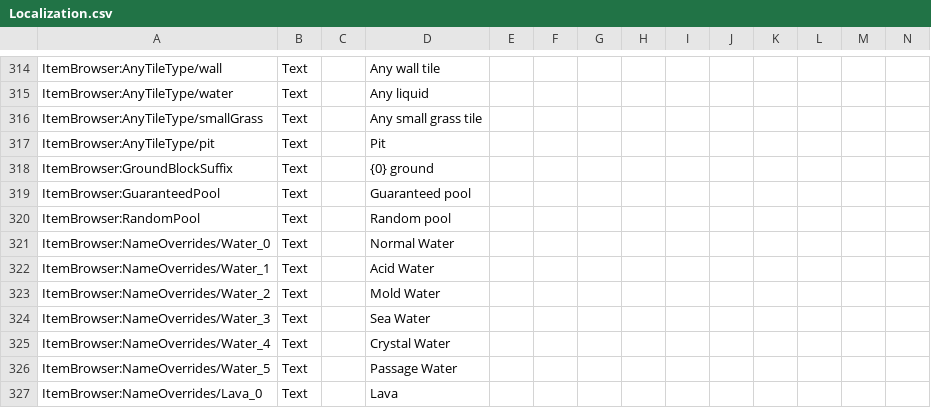
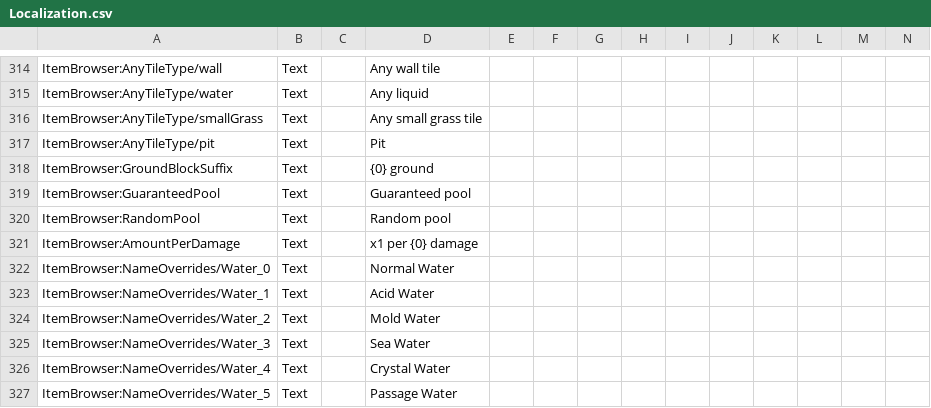
Before and after one commit to moorowl/ck-ItemBrowser, a CSV file: Localization/Localization.csv, drawn as a sheet; only a part is shown, gaps mark what is left out; the shorter side is filled out with more unchanged rows; rows hold the shown columns only; the diff names each change by its address in the sheet, - before the commit and + after, or states it on an @@ line.

```diff
--- a/Localization/Localization.csv
+++ b/Localization/Localization.csv
+row 321: ItemBrowser:AmountPerDamage | Text |  | x1 per {0} damage
```
Also changed, not shown: 42 other files.
